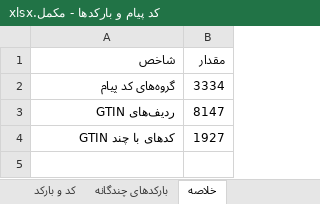
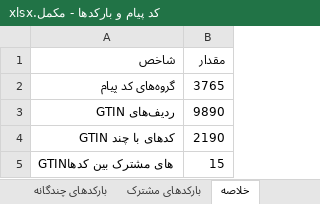
Before and after one commit to mohammadzdbdi-maker/INTRACTIONS, an Excel workbook: PayamD-Files/کد پیام و بارکدها - مکمل.xlsx, sheet خلاصه, drawn as a sheet; values as stored, in another font and other column widths than the file's, no borders; the diff names each change by its address in the sheet, - before the commit and + after, or states it on an @@ line.

```diff
--- a/PayamD-Files/کد پیام و بارکدها - مکمل.xlsx (sheet خلاصه)
+++ b/PayamD-Files/کد پیام و بارکدها - مکمل.xlsx (sheet خلاصه)
-B2 (مقدار): 3334
+B2 (مقدار): 3765
-B3 (مقدار): 8147
+B3 (مقدار): 9890
-B4 (مقدار): 1927
+B4 (مقدار): 2190
+row 5: GTINهای مشترک بین کدها | 15
```
Also changed, not shown: sheet کد و بارکد, sheet بارکدهای چندگانه, sheet بارکدهای مشترک, other sheet tabs, 3 other files.
